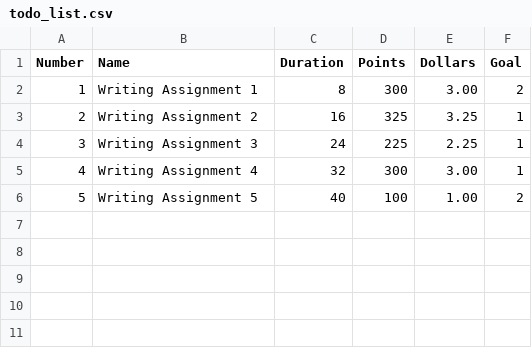
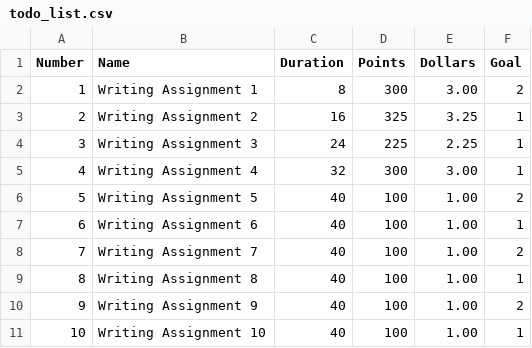
Before and after one commit to BrowenChen/Cognitive-Tools-for-Self-Mastery, a CSV file: app/assets/data/todo_list.csv, drawn as a sheet.

Commit message:
updated points.csv

```diff
--- a/app/assets/data/todo_list.csv
+++ b/app/assets/data/todo_list.csv
@@ -6 +6,6 @@ Number,Name,Duration,Points,Dollars, Goal
 5,Writing Assignment 5,40,100,1.00, 2
+6,Writing Assignment 6,40,100,1.00, 1
+7,Writing Assignment 7,40,100,1.00, 2
+8,Writing Assignment 8,40,100,1.00, 1
+9,Writing Assignment 9,40,100,1.00, 2
+10,Writing Assignment 10,40,100,1.00, 1
```
Also changed, not shown: 2 other files.
